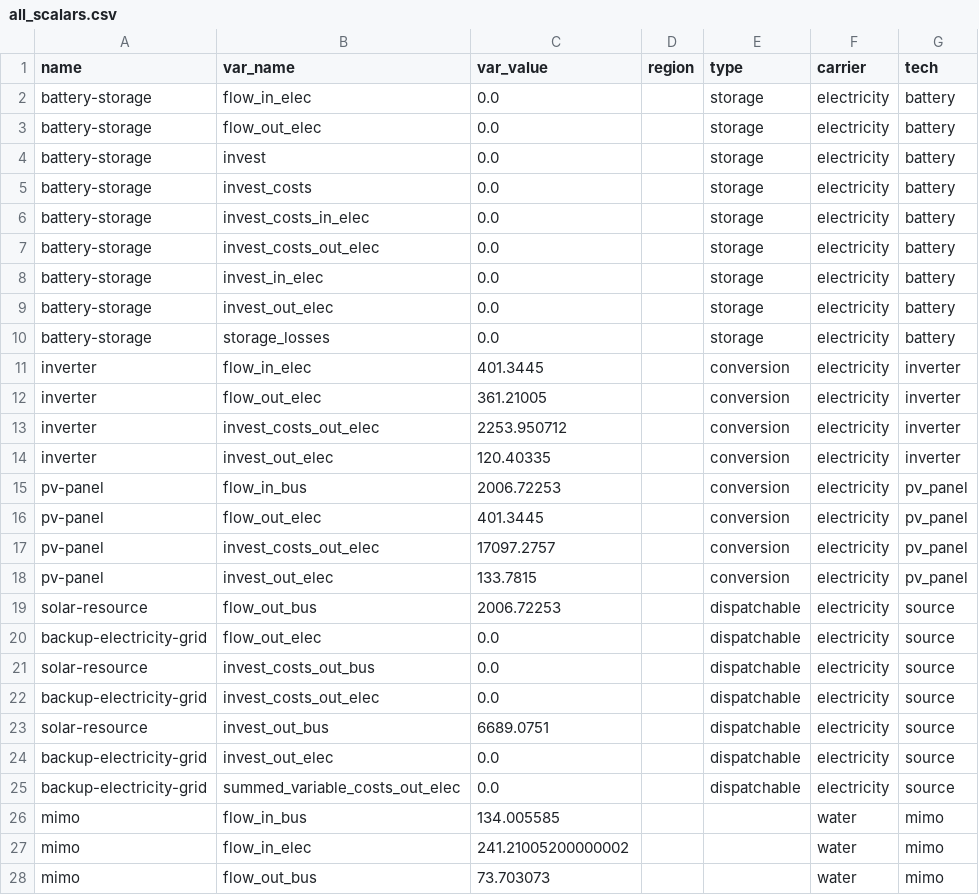
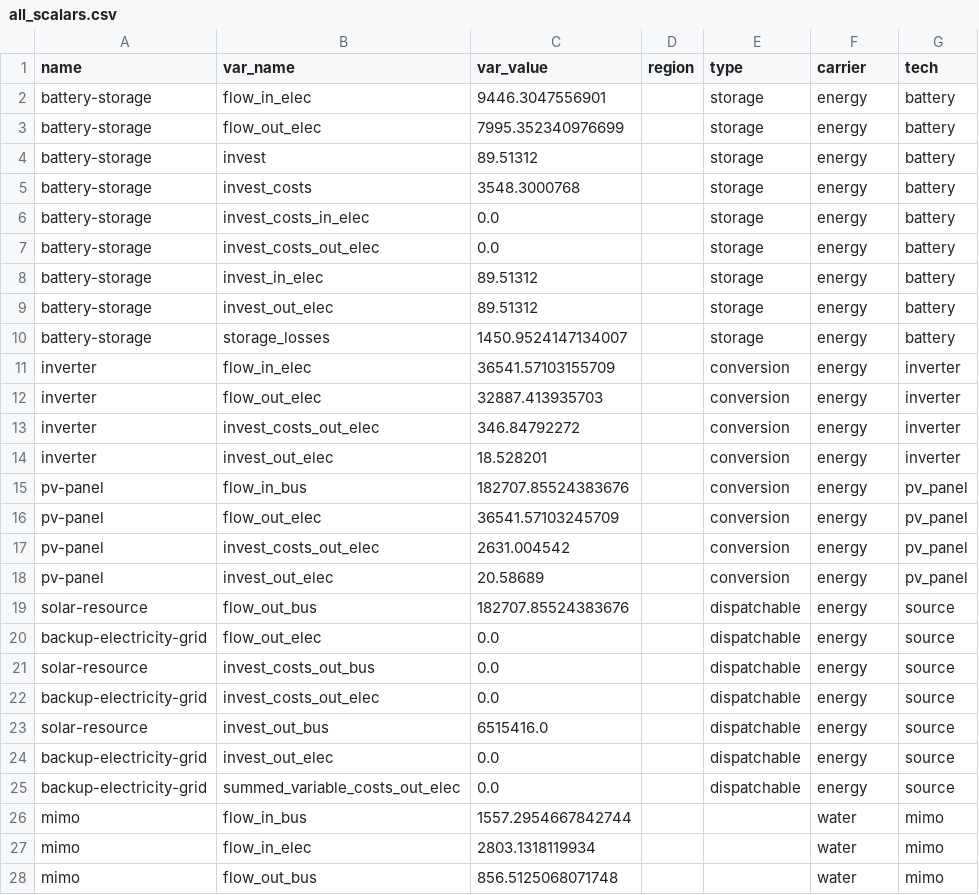
Before and after one commit to rl-institut/oemof-tabular-plugins, a CSV file: examples/results/wefe_reverse_osmosis_morocco/output/all_scalars.csv, drawn as a sheet; only a part is shown; the diff covers the shown part only.

```diff
--- a/examples/results/wefe_reverse_osmosis_morocco/output/all_scalars.csv
+++ b/examples/results/wefe_reverse_osmosis_morocco/output/all_scalars.csv
@@ -1,28 +1,28 @@
 name,var_name,var_value,region,type,carrier,tech
-battery-storage,flow_in_elec,0.0,,storage,electricity,battery
-battery-storage,flow_out_elec,0.0,,storage,electricity,battery
-battery-storage,invest,0.0,,storage,electricity,battery
-battery-storage,invest_costs,0.0,,storage,electricity,battery
-battery-storage,invest_costs_in_elec,0.0,,storage,electricity,battery
-battery-storage,invest_costs_out_elec,0.0,,storage,electricity,battery
-battery-storage,invest_in_elec,0.0,,storage,electricity,battery
-battery-storage,invest_out_elec,0.0,,storage,electricity,battery
-battery-storage,storage_losses,0.0,,storage,electricity,battery
-inverter,flow_in_elec,401.3445,,conversion,electricity,inverter
-inverter,flow_out_elec,361.21005,,conversion,electricity,inverter
-inverter,invest_costs_out_elec,2253.950712,,conversion,electricity,inverter
-inverter,invest_out_elec,120.40335,,conversion,electricity,inverter
-pv-panel,flow_in_bus,2006.72253,,conversion,electricity,pv_panel
-pv-panel,flow_out_elec,401.3445,,conversion,electricity,pv_panel
-pv-panel,invest_costs_out_elec,17097.2757,,conversion,electricity,pv_panel
-pv-panel,invest_out_elec,133.7815,,conversion,electricity,pv_panel
-solar-resource,flow_out_bus,2006.72253,,dispatchable,electricity,source
-backup-electricity-grid,flow_out_elec,0.0,,dispatchable,electricity,source
-solar-resource,invest_costs_out_bus,0.0,,dispatchable,electricity,source
-backup-electricity-grid,invest_costs_out_elec,0.0,,dispatchable,electricity,source
-solar-resource,invest_out_bus,6689.0751,,dispatchable,electricity,source
-backup-electricity-grid,invest_out_elec,0.0,,dispatchable,electricity,source
-backup-electricity-grid,summed_variable_costs_out_elec,0.0,,dispatchable,electricity,source
-mimo,flow_in_bus,134.005585,,,water,mimo
-mimo,flow_in_elec,241.21005200000002,,,water,mimo
-mimo,flow_out_bus,73.703073,,,water,mimo
+battery-storage,flow_in_elec,9446.3047556901,,storage,energy,battery
+battery-storage,flow_out_elec,7995.352340976699,,storage,energy,battery
+battery-storage,invest,89.51312,,storage,energy,battery
+battery-storage,invest_costs,3548.3000768,,storage,energy,battery
+battery-storage,invest_costs_in_elec,0.0,,storage,energy,battery
+battery-storage,invest_costs_out_elec,0.0,,storage,energy,battery
+battery-storage,invest_in_elec,89.51312,,storage,energy,battery
+battery-storage,invest_out_elec,89.51312,,storage,energy,battery
+battery-storage,storage_losses,1450.9524147134007,,storage,energy,battery
+inverter,flow_in_elec,36541.57103155709,,conversion,energy,inverter
+inverter,flow_out_elec,32887.413935703,,conversion,energy,inverter
+inverter,invest_costs_out_elec,346.84792272,,conversion,energy,inverter
+inverter,invest_out_elec,18.528201,,conversion,energy,inverter
+pv-panel,flow_in_bus,182707.85524383676,,conversion,energy,pv_panel
+pv-panel,flow_out_elec,36541.57103245709,,conversion,energy,pv_panel
+pv-panel,invest_costs_out_elec,2631.004542,,conversion,energy,pv_panel
+pv-panel,invest_out_elec,20.58689,,conversion,energy,pv_panel
+solar-resource,flow_out_bus,182707.85524383676,,dispatchable,energy,source
+backup-electricity-grid,flow_out_elec,0.0,,dispatchable,energy,source
+solar-resource,invest_costs_out_bus,0.0,,dispatchable,energy,source
+backup-electricity-grid,invest_costs_out_elec,0.0,,dispatchable,energy,source
+solar-resource,invest_out_bus,6515416.0,,dispatchable,energy,source
+backup-electricity-grid,invest_out_elec,0.0,,dispatchable,energy,source
+backup-electricity-grid,summed_variable_costs_out_elec,0.0,,dispatchable,energy,source
+mimo,flow_in_bus,1557.2954667842744,,,water,mimo
+mimo,flow_in_elec,2803.1318119934,,,water,mimo
+mimo,flow_out_bus,856.5125068071748,,,water,mimo
```
Also changed, not shown: 16 edited cells elsewhere in this file, examples/results/wefe_reverse_osmosis_morocco/output/capacities.csv, examples/results/wefe_reverse_osmosis_morocco/output/costs.csv, 5 other files.
